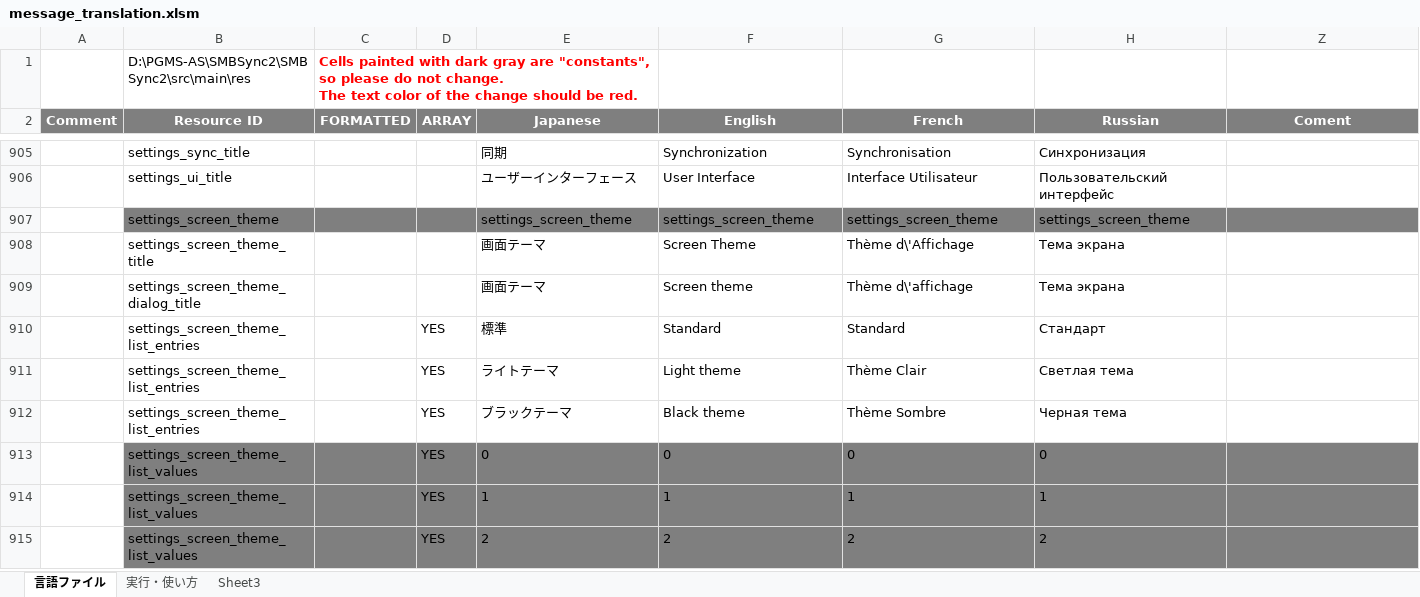
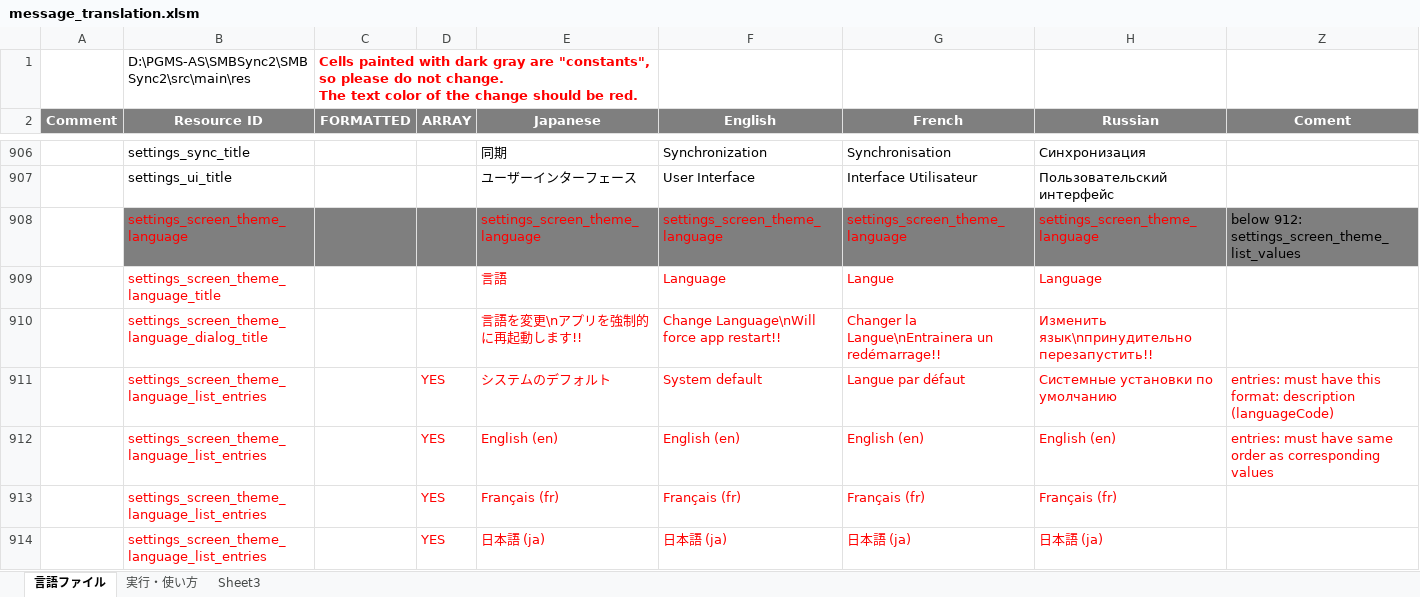
Before and after one commit to Sentaroh/SMBSync2, an Excel workbook: message_translation.xlsm, sheet 言語ファイル, drawn as a sheet; only a part is shown, gaps mark what is left out; the shorter side is filled out with more unchanged rows; values as stored, in another font and other column widths than the file's, no borders; charts and pictures not drawn; the diff covers the shown part only; the diff names each change by its address in the sheet, - before the commit and + after, or states it on an @@ line.

Commit message:
Add option to change language app independetly from the system default language
Thanks to Yaroslav Berezanskyi
https://proandroiddev.com/change-language-programmatically-at-runtime-on-android-5e6bc15c758

github: https://github.com/YarikSOffice/LanguageTest

```diff
--- a/message_translation.xlsm (sheet 言語ファイル)
+++ b/message_translation.xlsm (sheet 言語ファイル)
+row 908:  | settings_screen_theme_language |  |  | settings_screen_theme_language | settings_screen_theme_language | settings_screen_theme_language | settings_screen_theme_language | below 912: settings_screen_theme_list_values
+row 909:  | settings_screen_theme_language_title |  |  | 言語 | Language | Langue | Language
+row 910:  | settings_screen_theme_language_dialog_title |  |  | 言語を変更\nアプリを強制的に再起動します!! | Change Language\nWill force app restart!! | Changer la Langue\nEntrainera un redémarrage!! | Изменить язык\nпринудительно перезапустить!!
+row 911:  | settings_screen_theme_language_list_entries |  | YES | システムのデフォルト | System default | Langue par défaut | Системные установки по умолчанию | entries: must have this format: description (languageCode)
+row 912:  | settings_screen_theme_language_list_entries |  | YES | English (en) | English (en) | English (en) | English (en) | entries: must have same order as corresponding values
+row 913:  | settings_screen_theme_language_list_entries |  | YES | Français (fr) | Français (fr) | Français (fr) | Français (fr)
+row 914:  | settings_screen_theme_language_list_entries |  | YES | 日本語 (ja) | 日本語 (ja) | 日本語 (ja) | 日本語 (ja)
```
Also changed, not shown: 7 added rows elsewhere in this sheet, 18 other files.
